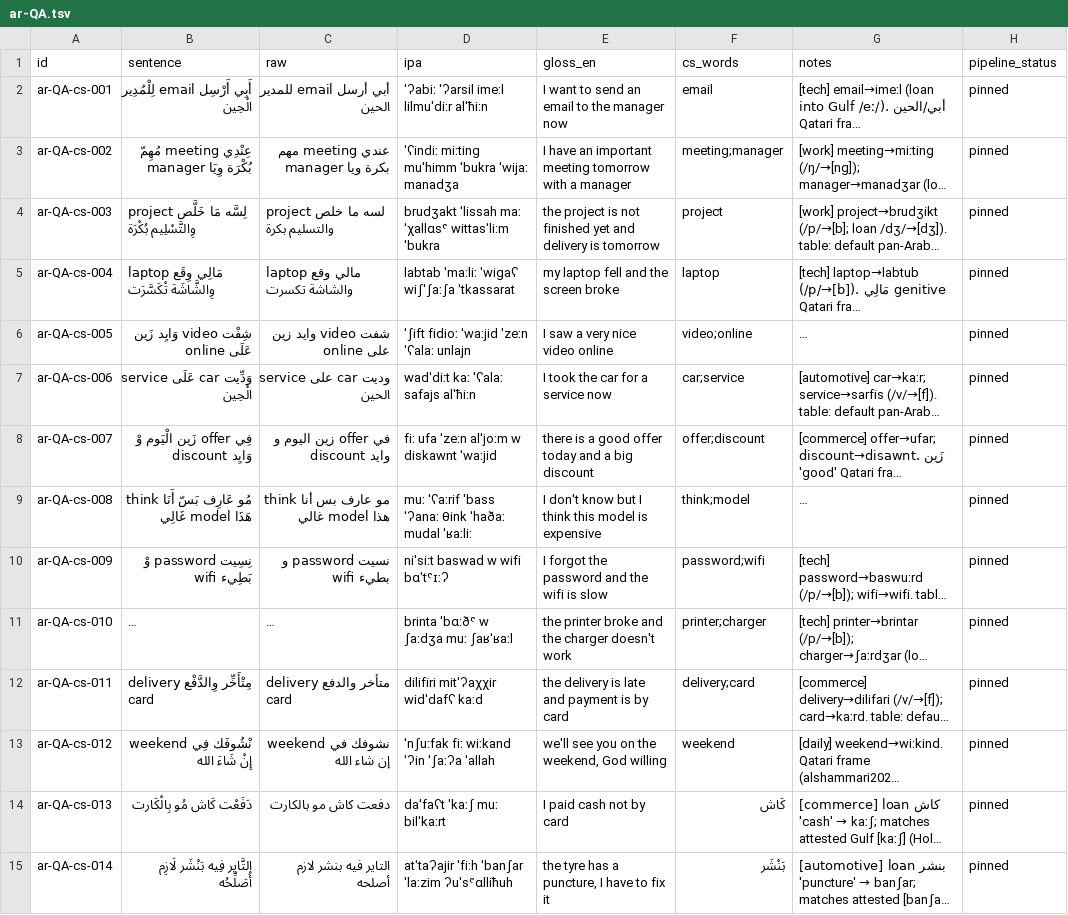
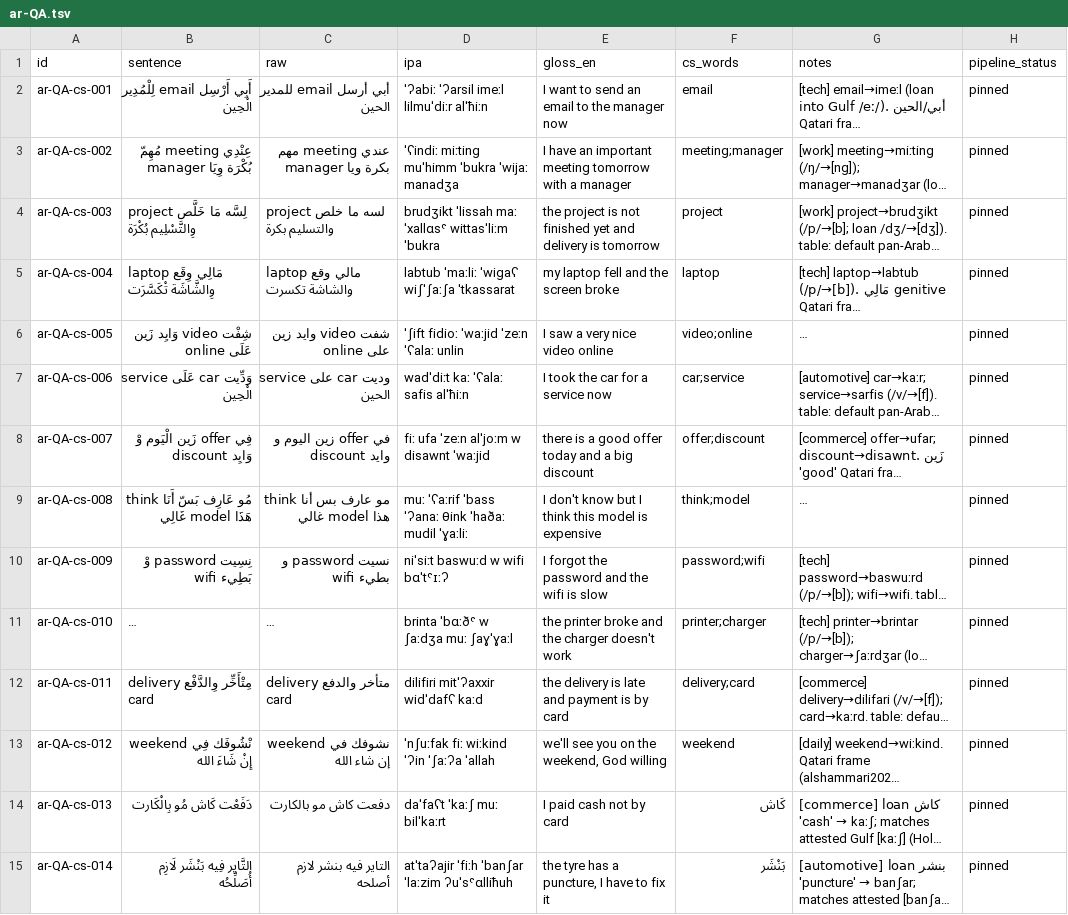
Before and after one commit to TigreGotico/arbtok, a TSV file: data/gold_code_switched/ar-QA.tsv, drawn as a sheet; only a part is shown; long unchanged cells end in …; the diff names each change by its address in the sheet, - before the commit and + after, or states it on an @@ line.

Commit message:
Revert "test(gold): re-pin the code-switched gold to the current pipeline (#78)" (#79)
This reverts commit 7a1b868b0d8326197bb10f7f376efc4d3011f7cc.

Co-authored-by: JarbasAl <jcgf72@gmail.com>

```diff
--- a/data/gold_code_switched/ar-QA.tsv
+++ b/data/gold_code_switched/ar-QA.tsv
-D4 (ipa): brudʒakt ˈlissah maː ˈχallɑsˤ wittasˈliːm ˈbukra
+D4 (ipa): brudʒikt ˈlissah maː ˈxallɑsˤ wittasˈliːm ˈbukra
-D5 (ipa): labtab ˈmaːliː ˈwiɡaʕ wiʃˈʃaːʃa ˈtkassarat
+D5 (ipa): labtub ˈmaːliː ˈwiɡaʕ wiʃˈʃaːʃa ˈtkassarat
-D6 (ipa): ˈʃift fidioː ˈwaːjid ˈzeːn ˈʕalaː unlajn
+D6 (ipa): ˈʃift fidioː ˈwaːjid ˈzeːn ˈʕalaː unlin
-D7 (ipa): wadˈdiːt kaː ˈʕalaː safajs alˈħiːn
+D7 (ipa): wadˈdiːt kaː ˈʕalaː safis alˈħiːn
-D8 (ipa): fiː ufa ˈzeːn alˈjoːm w diskawnt ˈwaːjid
+D8 (ipa): fiː ufa ˈzeːn alˈjoːm w disawnt ˈwaːjid
-D9 (ipa): …θink ˈhaðaː mudal ˈʁaːliː
+D9 (ipa): …θink ˈhaðaː mudil ˈɣaːliː
-D10 (ipa): niˈsiːt baswad w wifi bɑˈtˤɪːʔ
+D10 (ipa): niˈsiːt baswuːd w wifi bɑˈtˤɪːʔ
-D11 (ipa): brinta ˈbɑːðˤ w ʃaːdʒa muː ʃaʁˈʁaːl
+D11 (ipa): brinta ˈbɑːðˤ w ʃaːdʒa muː ʃaɣˈɣaːl
-D12 (ipa): dilifiri mitˈʔaχχir widˈdafʕ kaːd
+D12 (ipa): dilifiri mitˈʔaxxir widˈdafʕ kaːd
-D13 (ipa): ˈnʃuːfak fiː wiːkand ˈʔin ˈʃaːʔa ˈallah
+D13 (ipa): ˈnʃuːfak fiː wiːkind ˈʔin ˈʃaːʔa ˈallah
```
Also changed, not shown: data/gold_code_switched/ar-BH.tsv, data/gold_code_switched/ar-IQ.tsv, 31 other files.
